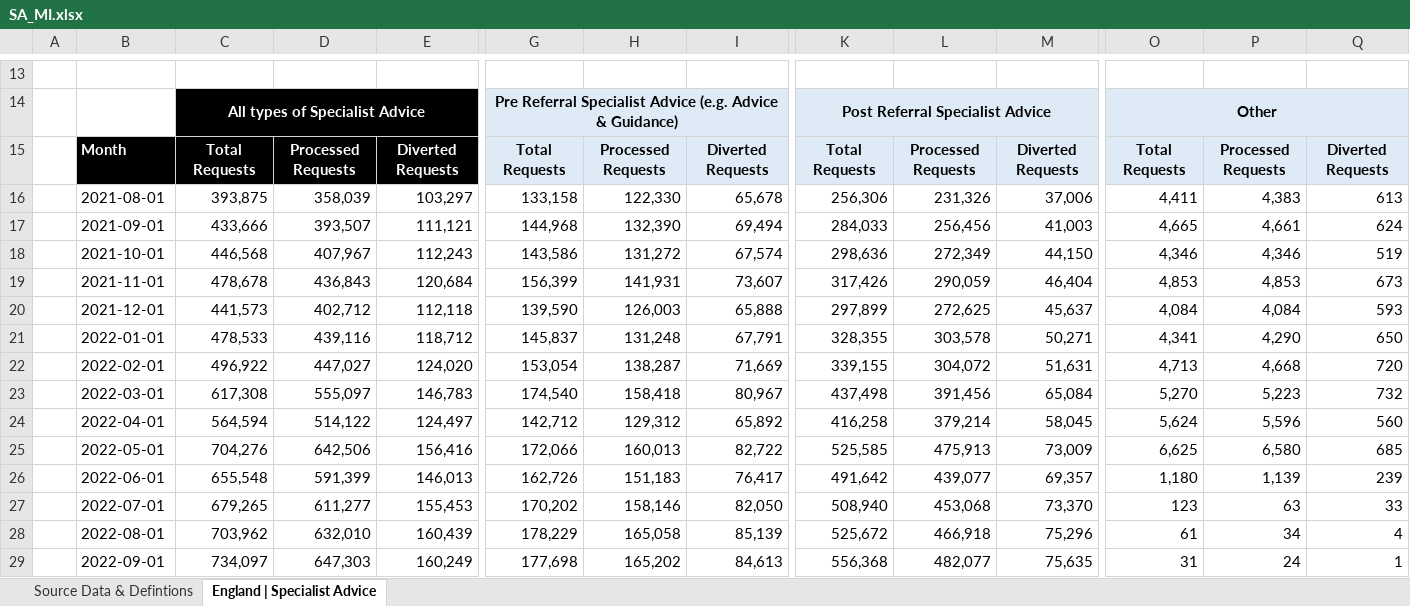
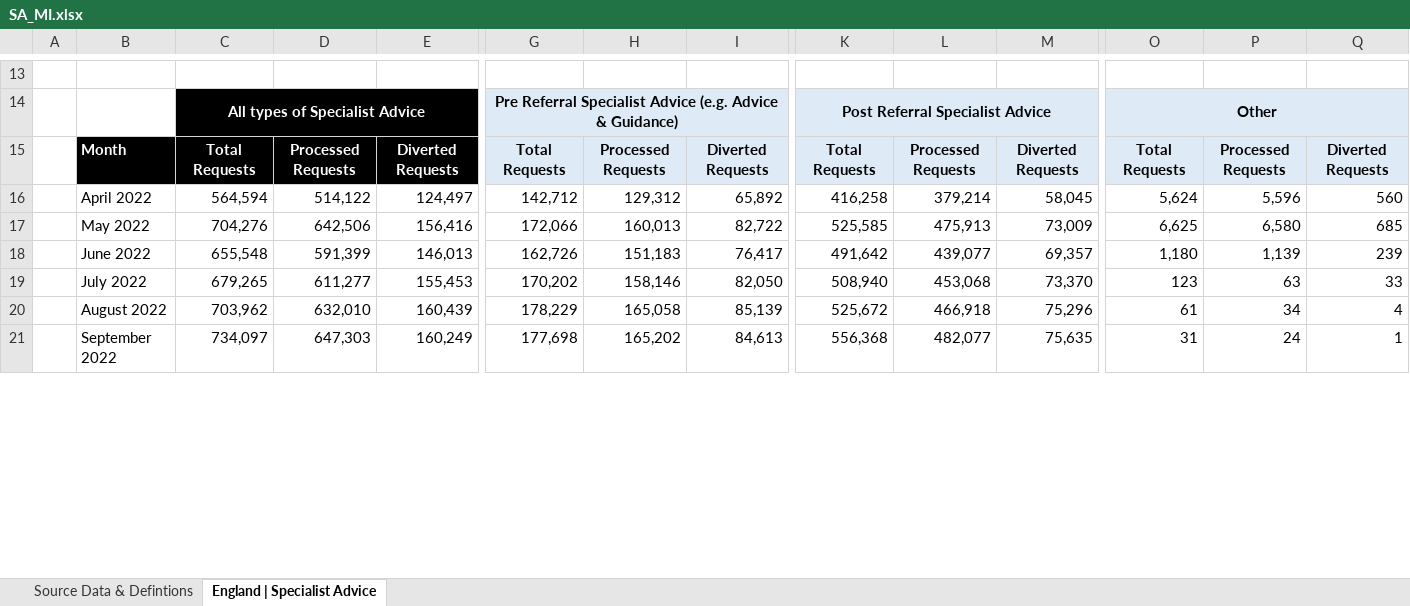
Before and after one commit to nhsengland/Specialist-Advice-MI, an Excel workbook: Outputs/SA_MI.xlsx, sheet England | Specialist Advice, drawn as a sheet; only a part is shown, gaps mark what is left out; values as stored, in another font and other column widths than the file's, no borders; conditional formats not drawn; removed rows and columns are numbered as before the commit, all else as after; rows hold the shown columns only; the diff covers the shown part only; the diff names each change by its address in the sheet, - before the commit and + after, or states it on an @@ line.

```diff
--- a/Outputs/SA_MI.xlsx (sheet England | Specialist Advice)
+++ b/Outputs/SA_MI.xlsx (sheet England | Specialist Advice)
-row 16:  | 2021-08-01 | 393,875 | 358,039 | 103,297 | 133,158 | 122,330 | 65,678 | 256,306 | 231,326 | 37,006 | 4,411 | 4,383 | 613
-row 17:  | 2021-09-01 | 433,666 | 393,507 | 111,121 | 144,968 | 132,390 | 69,494 | 284,033 | 256,456 | 41,003 | 4,665 | 4,661 | 624
-row 18:  | 2021-10-01 | 446,568 | 407,967 | 112,243 | 143,586 | 131,272 | 67,574 | 298,636 | 272,349 | 44,150 | 4,346 | 4,346 | 519
-row 19:  | 2021-11-01 | 478,678 | 436,843 | 120,684 | 156,399 | 141,931 | 73,607 | 317,426 | 290,059 | 46,404 | 4,853 | 4,853 | 673
-row 20:  | 2021-12-01 | 441,573 | 402,712 | 112,118 | 139,590 | 126,003 | 65,888 | 297,899 | 272,625 | 45,637 | 4,084 | 4,084 | 593
-row 21:  | 2022-01-01 | 478,533 | 439,116 | 118,712 | 145,837 | 131,248 | 67,791 | 328,355 | 303,578 | 50,271 | 4,341 | 4,290 | 650
-row 22:  | 2022-02-01 | 496,922 | 447,027 | 124,020 | 153,054 | 138,287 | 71,669 | 339,155 | 304,072 | 51,631 | 4,713 | 4,668 | 720
-row 23:  | 2022-03-01 | 617,308 | 555,097 | 146,783 | 174,540 | 158,418 | 80,967 | 437,498 | 391,456 | 65,084 | 5,270 | 5,223 | 732
-B16: 2022-04-01
+B16: April 2022
-B17: 2022-05-01
+B17: May 2022
-B18: 2022-06-01
+B18: June 2022
-B19: 2022-07-01
+B19: July 2022
-B20: 2022-08-01
+B20: August 2022
-B21: 2022-09-01
+B21: September 2022
```
Also changed, not shown: 13 added rows, 5 removed rows and 41 edited cells elsewhere in this sheet, 1 other file.
